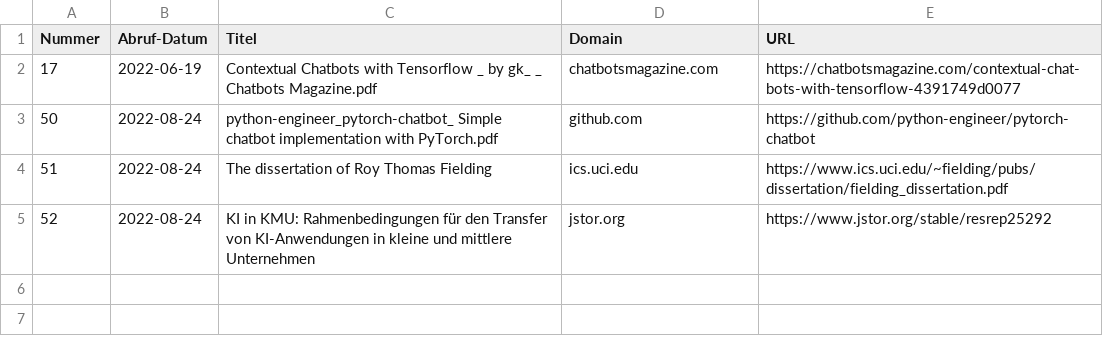
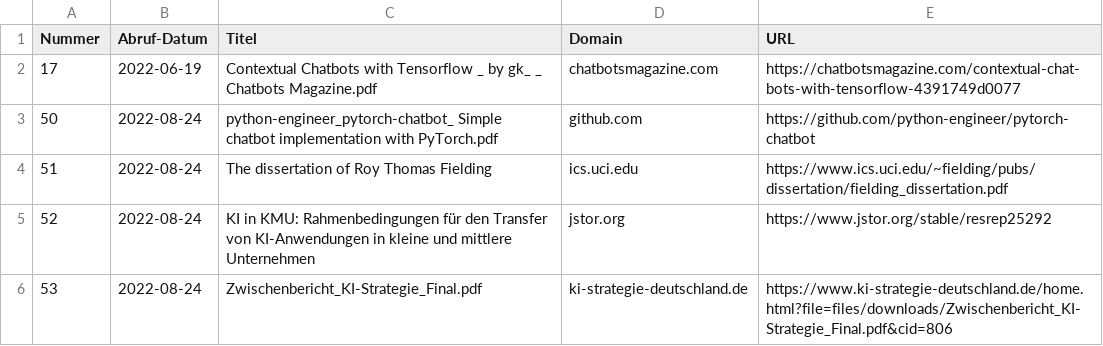
Before and after one commit to haenno/ai-api, a CSV file: 00-documentation/quellen/quellen.csv, drawn as a sheet; the diff names each change by its address in the sheet, - before the commit and + after, or states it on an @@ line.

```diff
--- a/00-documentation/quellen/quellen.csv
+++ b/00-documentation/quellen/quellen.csv
+row 6: 53 | 2022-08-24 | Zwischenbericht_KI-Strategie_Final.pdf | ki-strategie-deutschland.de | https://www.ki-strategie-deutschland.de/home.html?file=files/downloads/Zwischenbericht_KI-Strategie_Final.pdf&cid=806
```
Also changed, not shown: 5 other files.
